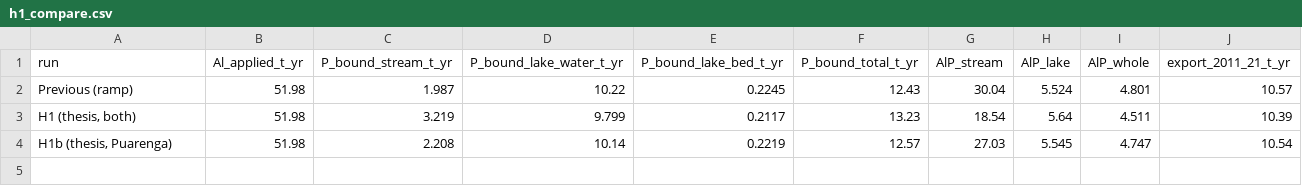
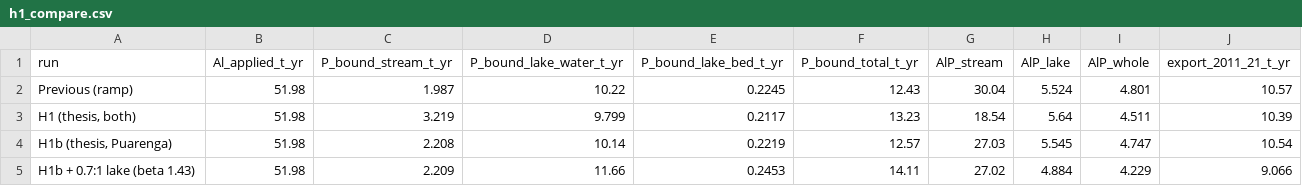
Before and after one commit to tadhg-moore/rotorua-pc10, a CSV file: website/data/h1/h1_compare.csv, drawn as a sheet; the diff names each change by its address in the sheet, - before the commit and + after, or states it on an @@ line.

```diff
--- a/website/data/h1/h1_compare.csv
+++ b/website/data/h1/h1_compare.csv
+row 5: H1b + 0.7:1 lake (beta 1.43) | 51.98 | 2.209 | 11.66 | 0.2453 | 14.11 | 27.02 | 4.884 | 4.229 | 9.066
```
Also changed, not shown: website/data/h1/h1_fit.csv, website/data/h1/h1_fit_annual.csv, 8 other files.
